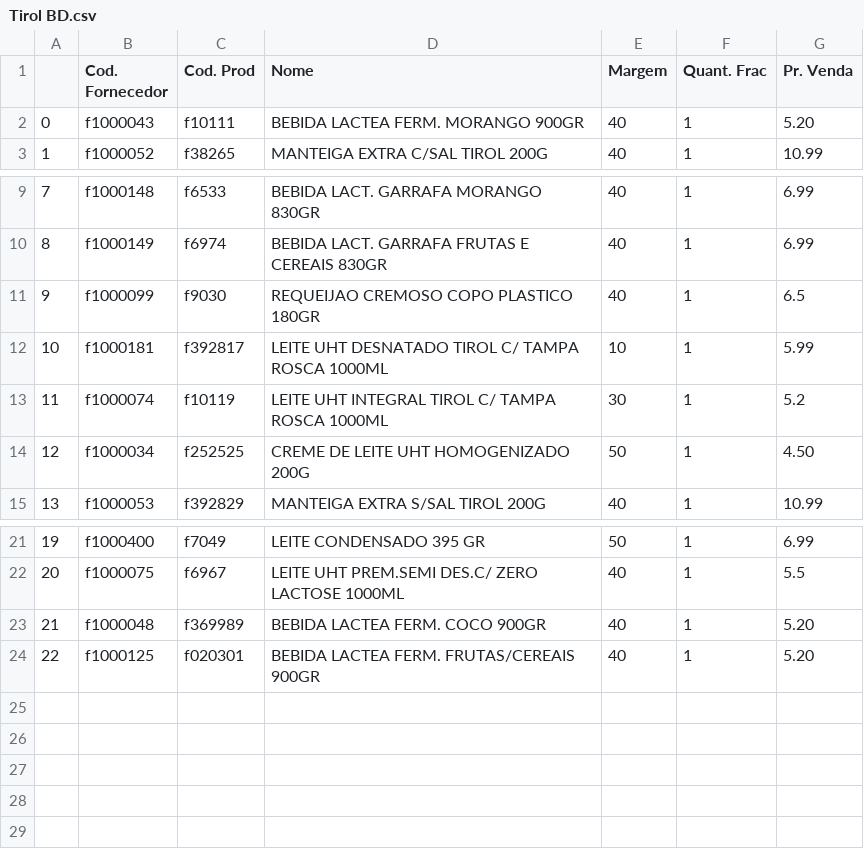
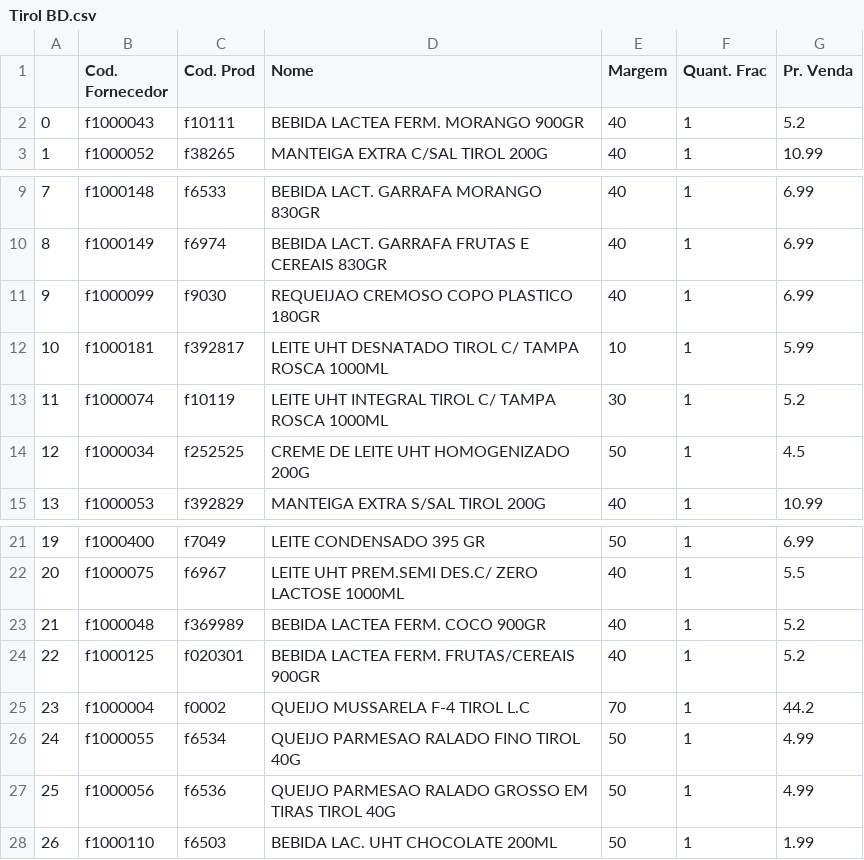
Before and after one commit to I3run01/PY-Auto-Preco-V2, a CSV file: Tirol BD.csv, drawn as a sheet; only a part is shown, gaps mark what is left out.

```diff
--- a/Tirol BD.csv
+++ b/Tirol BD.csv
@@ -1,3 +1,3 @@
 ,Cod. Fornecedor,Cod. Prod,Nome,Margem,Quant. Frac,Pr. Venda
-0,f1000043,f10111,BEBIDA LACTEA FERM. MORANGO 900GR,40,1,5.20
+0,f1000043,f10111,BEBIDA LACTEA FERM. MORANGO 900GR,40,1,5.2
 1,f1000052,f38265,MANTEIGA EXTRA C/SAL TIROL 200G,40,1,10.99
@@ -10,6 +10,6 @@
 8,f1000149,f6974,BEBIDA LACT. GARRAFA FRUTAS E CEREAIS 830GR,40,1,6.99
-9,f1000099,f9030,REQUEIJAO CREMOSO COPO PLASTICO 180GR,40,1,6.5
+9,f1000099,f9030,REQUEIJAO CREMOSO COPO PLASTICO 180GR,40,1,6.99
 10,f1000181,f392817,LEITE UHT DESNATADO TIROL C/ TAMPA ROSCA 1000ML,10,1,5.99
 11,f1000074,f10119,LEITE UHT INTEGRAL TIROL C/ TAMPA ROSCA 1000ML,30,1,5.2
-12,f1000034,f252525,CREME DE LEITE UHT HOMOGENIZADO 200G,50,1,4.50
+12,f1000034,f252525,CREME DE LEITE UHT HOMOGENIZADO 200G,50,1,4.5
 13,f1000053,f392829,MANTEIGA EXTRA S/SAL TIROL 200G,40,1,10.99
@@ -22,3 +22,7 @@
 20,f1000075,f6967,LEITE UHT PREM.SEMI DES.C/ ZERO LACTOSE 1000ML,40,1,5.5
-21,f1000048,f369989,BEBIDA LACTEA FERM. COCO 900GR,40,1,5.20
-22,f1000125,f020301,BEBIDA LACTEA FERM. FRUTAS/CEREAIS 900GR,40,1,5.20
+21,f1000048,f369989,BEBIDA LACTEA FERM. COCO 900GR,40,1,5.2
+22,f1000125,f020301,BEBIDA LACTEA FERM. FRUTAS/CEREAIS 900GR,40,1,5.2
+23,f1000004,f0002,QUEIJO MUSSARELA F-4 TIROL L.C,70,1,44.2
+24,f1000055,f6534,QUEIJO PARMESAO RALADO FINO TIROL 40G,50,1,4.99
+25,f1000056,f6536,QUEIJO PARMESAO RALADO GROSSO EM TIRAS TIROL 40G,50,1,4.99
+26,f1000110,f6503,BEBIDA LAC. UHT CHOCOLATE 200ML,50,1,1.99
```
Also changed, not shown: 3 other files.
